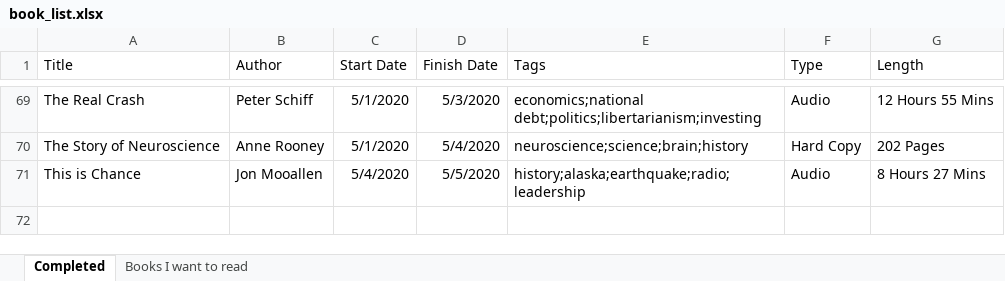
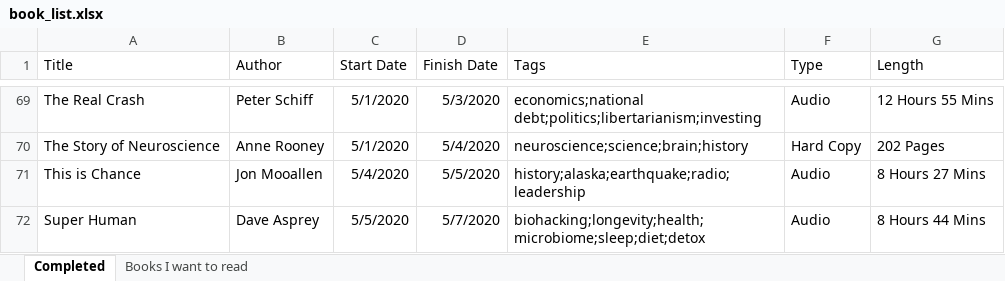
Before and after one commit to zachfloro/reading_list, an Excel workbook: book_list.xlsx, sheet Completed, drawn as a sheet; only a part is shown, gaps mark what is left out; values as stored, in another font and other column widths than the file's, no borders; the diff names each change by its address in the sheet, - before the commit and + after, or states it on an @@ line.

Commit message:
added super human

```diff
--- a/book_list.xlsx (sheet Completed)
+++ b/book_list.xlsx (sheet Completed)
+row 72: Super Human | Dave Asprey | 5/5/2020 | 5/7/2020 | biohacking;longevity;health;microbiome;sleep;diet;detox | Audio | 8 Hours 44 Mins
```
